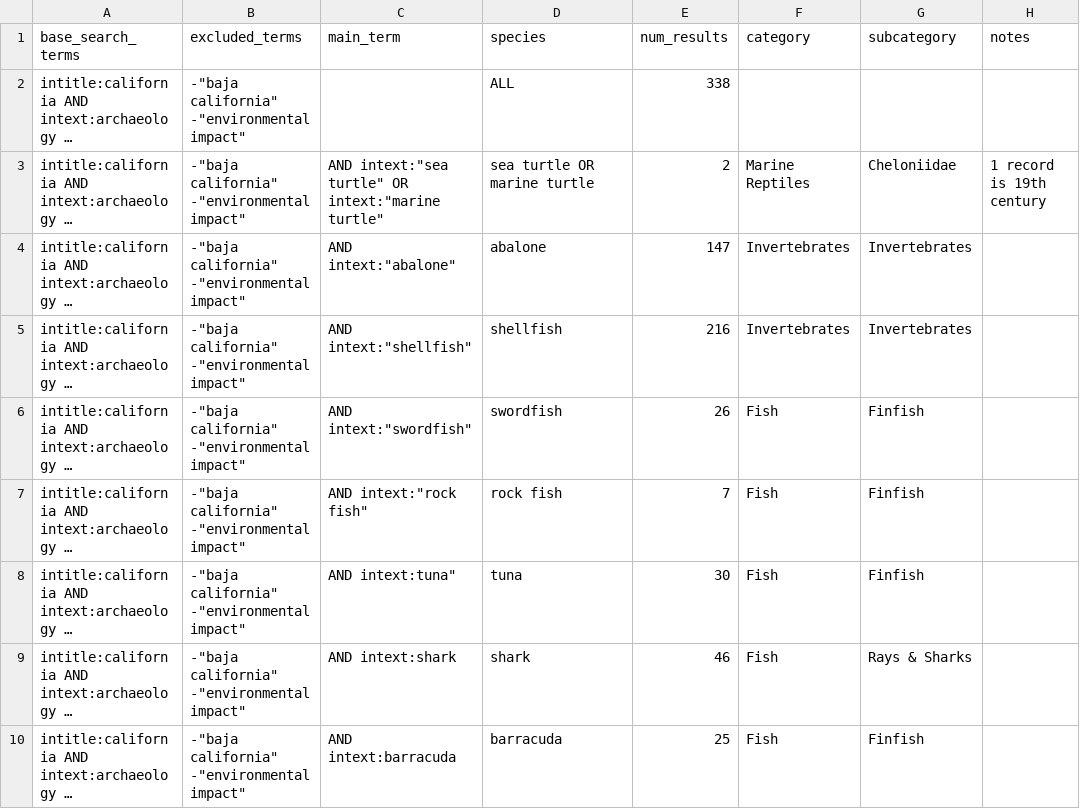
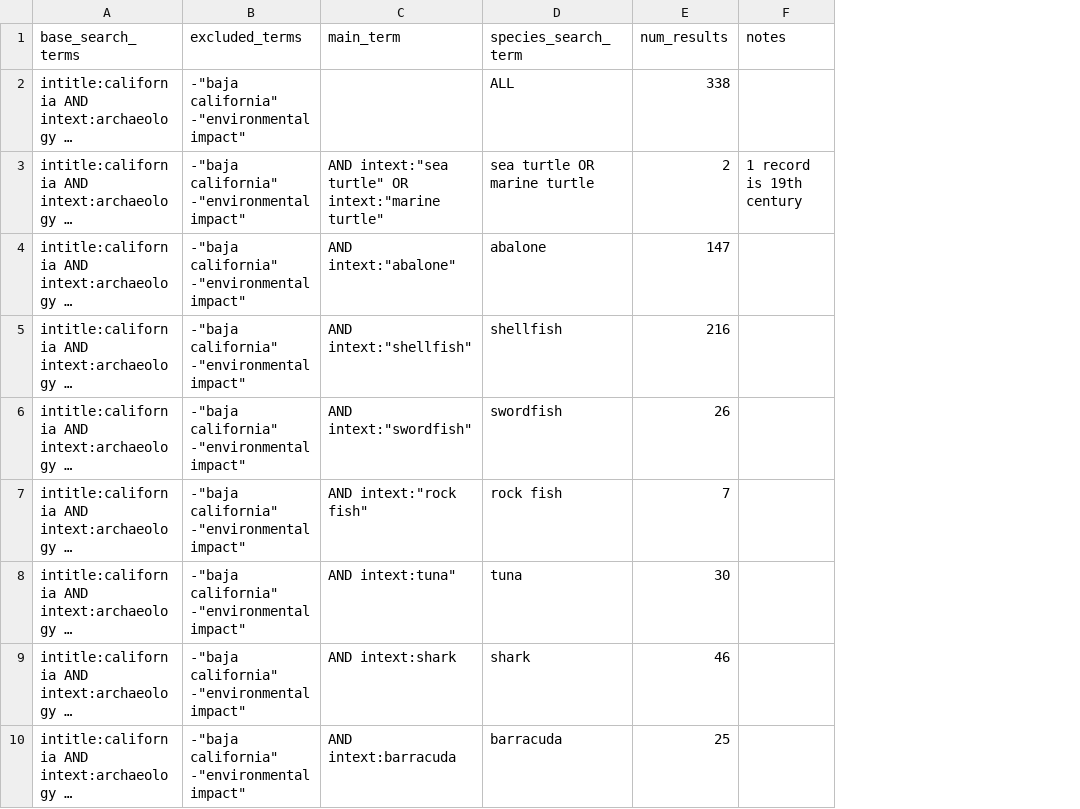
Before and after one commit to earlycapistran/socal_greenTurtle_archeology, a CSV file: data/archeo_search_terms_data_20251117.csv, drawn as a sheet; only a part is shown; long unchanged cells end in …; the diff names each change by its address in the sheet, - before the commit and + after, or states it on an @@ line.

```diff
--- a/data/archeo_search_terms_data_20251117.csv
+++ b/data/archeo_search_terms_data_20251117.csv
-column F (category), rows 3-10: Marine Reptiles | Invertebrates | Invertebrates | Fish | Fish | Fish | Fish | Fish
-column G (subcategory), rows 3-10: Cheloniidae | Invertebrates | Invertebrates | Finfish | Finfish | Finfish | Rays & Sharks | Finfish
-D1: species
+D1: species_search_term
```
Also changed, not shown: 1 other file.
